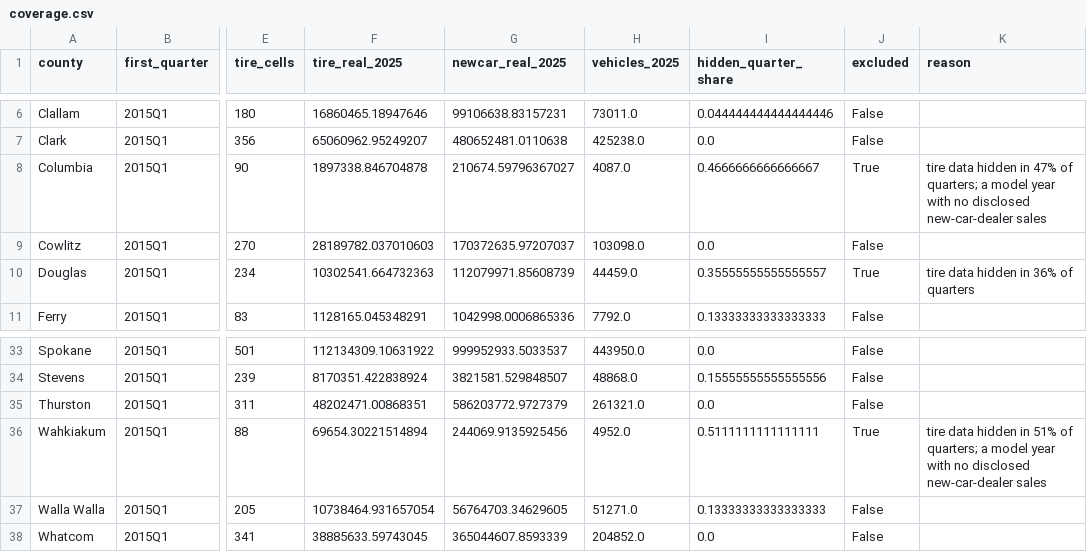
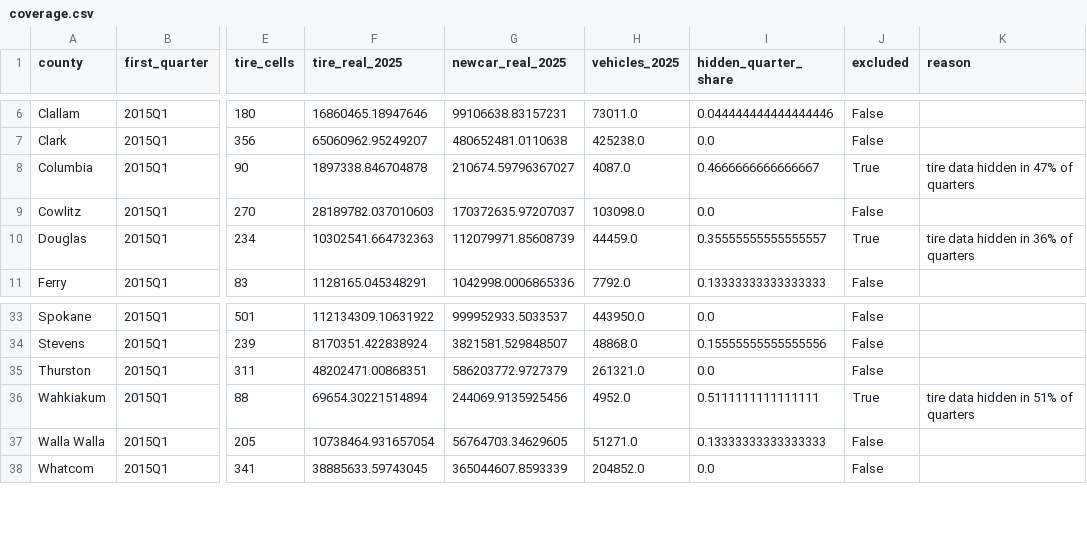
Before and after one commit to gisaf22/wa-tire-market-opportunity, a CSV file: data/processed/coverage.csv, drawn as a sheet; only a part is shown, gaps mark what is left out; the diff names each change by its address in the sheet, - before the commit and + after, or states it on an @@ line.

```diff
--- a/data/processed/coverage.csv
+++ b/data/processed/coverage.csv
-K8 (reason): …47% of quarters; a model year with no disclosed new-car-dealer sales
+K8 (reason): …47% of quarters
-K36 (reason): …51% of quarters; a model year with no disclosed new-car-dealer sales
+K36 (reason): …51% of quarters
```
Also changed, not shown: data/processed/coefficients_sales.csv, data/processed/county_year.csv, 31 other files.
